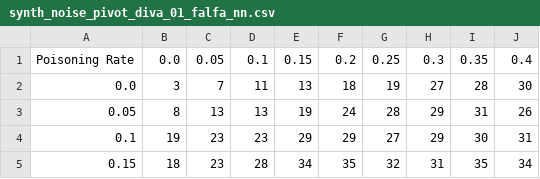
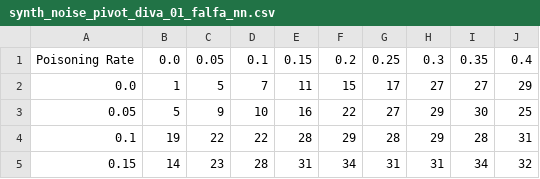
Before and after one commit to changx03/diva-data-poisoning, a CSV file: results_plot/synth_noise_pivot_diva_01_falfa_nn.csv, drawn as a sheet; only a part is shown; the diff covers the shown part only.

Commit message:
updated plots

```diff
--- a/results_plot/synth_noise_pivot_diva_01_falfa_nn.csv
+++ b/results_plot/synth_noise_pivot_diva_01_falfa_nn.csv
@@ -1,5 +1,5 @@
 Poisoning Rate,0.0,0.05,0.1,0.15,0.2,0.25,0.3,0.35,0.4
-0.0,3,7,11,13,18,19,27,28,30
-0.05,8,13,13,19,24,28,29,31,26
-0.1,19,23,23,29,29,27,29,30,31
-0.15,18,23,28,34,35,32,31,35,34
+0.0,1,5,7,11,15,17,27,27,29
+0.05,5,9,10,16,22,27,29,30,25
+0.1,19,22,22,28,29,28,29,28,31
+0.15,14,23,28,31,34,31,31,34,32
```
Also changed, not shown: 36 edited cells elsewhere in this file, results_plot/synth_noise_pivot_diva_02_falfa_nn.csv, results_plot/synth_noise_pivot_diva_03_falfa_nn.csv, 10 other files.
